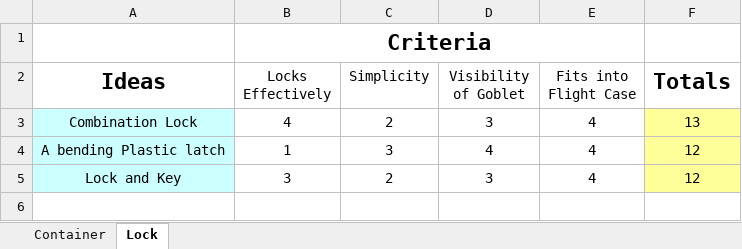
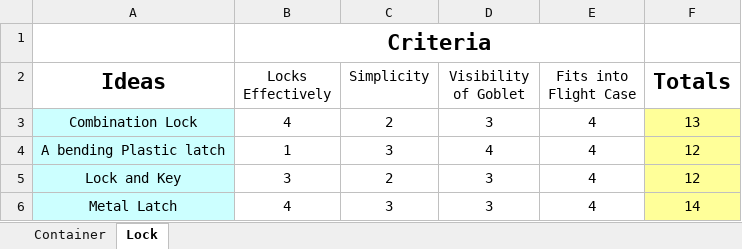
Before and after one commit to DivideHanBy3/Activity-9.3---Virtual-Design-Challenge, an Excel workbook: Decision Matrix.xlsx, sheet Lock, drawn as a sheet; values as stored, in another font and other column widths than the file's, no borders; the diff names each change by its address in the sheet, - before the commit and + after, or states it on an @@ line.

```diff
--- a/Decision Matrix.xlsx (sheet Lock)
+++ b/Decision Matrix.xlsx (sheet Lock)
+row 6: Metal Latch | 4 | 3 | 3 | 4 | 14
```
Also changed, not shown: 1 other file.
